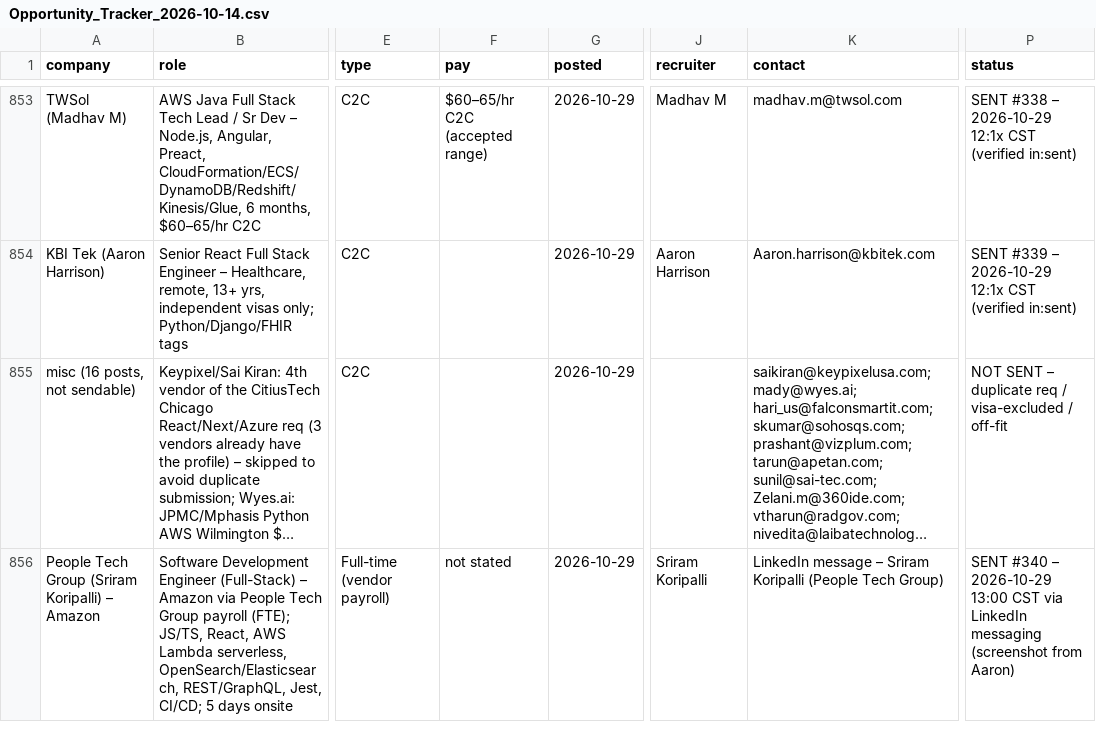
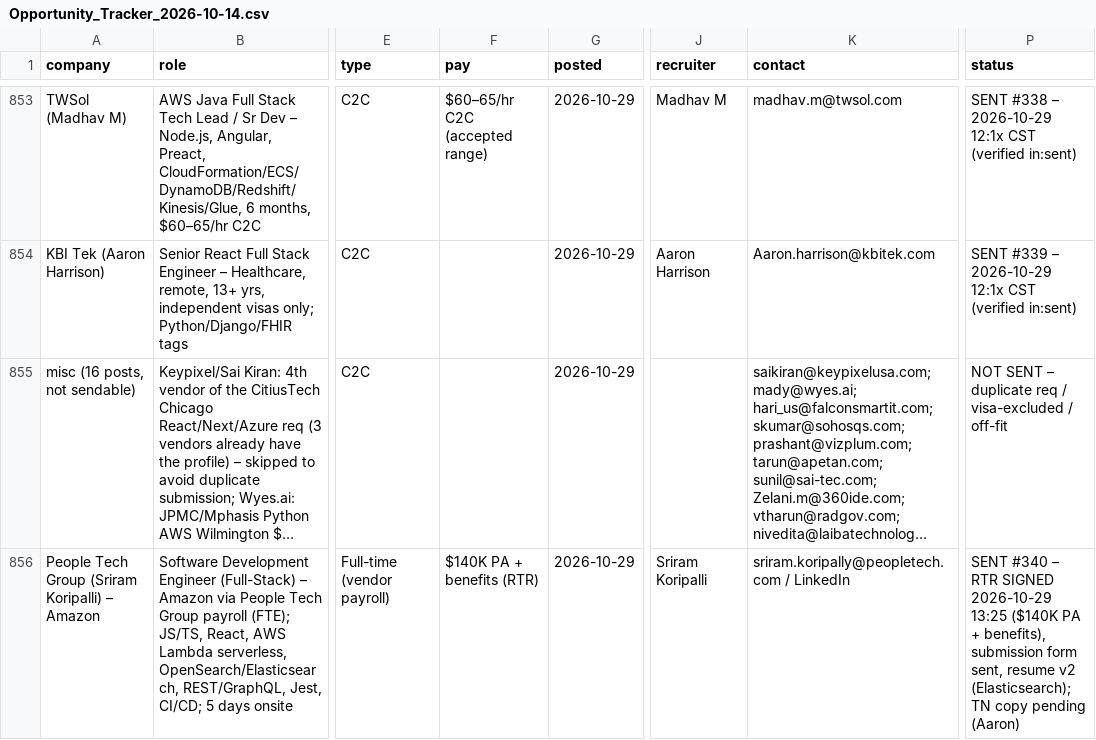
Before and after one commit to aaronrl25/outreach-pipeline-claude-day, a CSV file: data/2026-10-14/Opportunity_Tracker_2026-10-14.csv, drawn as a sheet; only a part is shown, gaps mark what is left out; long unchanged cells end in …; the diff names each change by its address in the sheet, - before the commit and + after, or states it on an @@ line.

```diff
--- a/data/2026-10-14/Opportunity_Tracker_2026-10-14.csv
+++ b/data/2026-10-14/Opportunity_Tracker_2026-10-14.csv
-F856 (pay): not stated
+F856 (pay): $140K PA + benefits (RTR)
-K856 (contact): LinkedIn message – Sriram Koripalli (People Tech Group)
+K856 (contact): sriram.koripally@peopletech.com / LinkedIn
-P856 (status): …#340 – 2026-10-29 13:00 CST via LinkedIn messaging (screenshot from Aaron)
+P856 (status): …#340 – RTR SIGNED 2026-10-29 13:25 ($140K PA + benefits), submission form sent, resume v2 (Elasticsearch); TN copy pending (Aaron)
```
Also changed, not shown: data/2026-10-14/Outreach_Log.csv, 9 other files.
